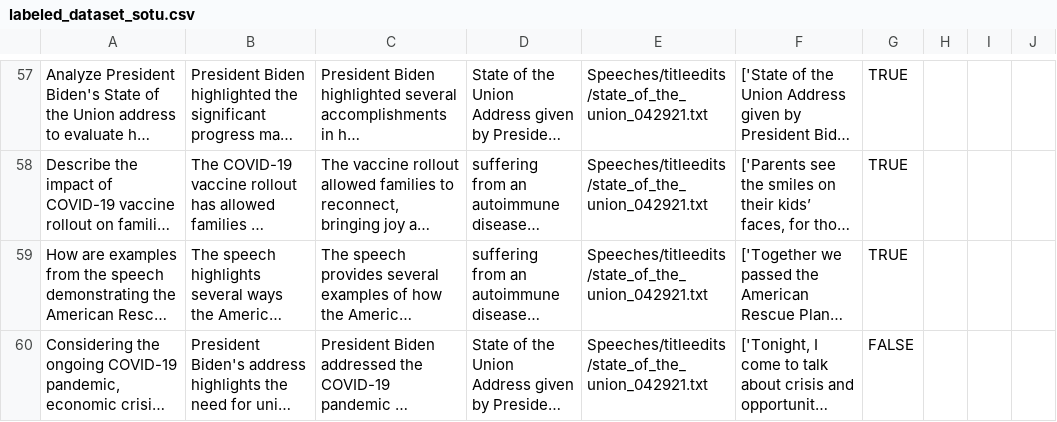
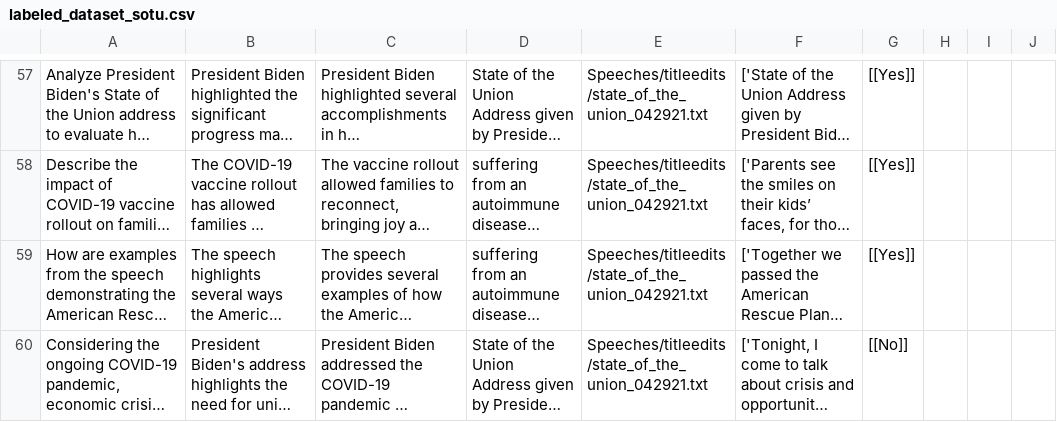
Before and after one commit to sr231/RAG-Evaluations, a CSV file: datasets/labeled_dataset/labeled_dataset_sotu.csv, drawn as a sheet; only a part is shown, gaps mark what is left out; long unchanged cells end in …; the diff covers the shown part only; the diff names each change by its address in the sheet, - before the commit and + after, or states it on an @@ line.

```diff
--- a/datasets/labeled_dataset/labeled_dataset_sotu.csv
+++ b/datasets/labeled_dataset/labeled_dataset_sotu.csv
-G57:G59: TRUE
+G57:G59: [[Yes]]
-G60: FALSE
+G60: [[No]]
```
Also changed, not shown: 58 edited cells elsewhere in this file, 4 other files.
